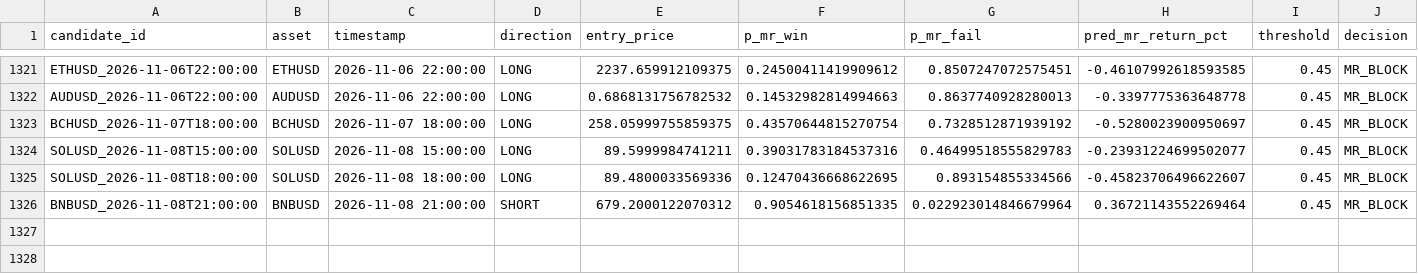
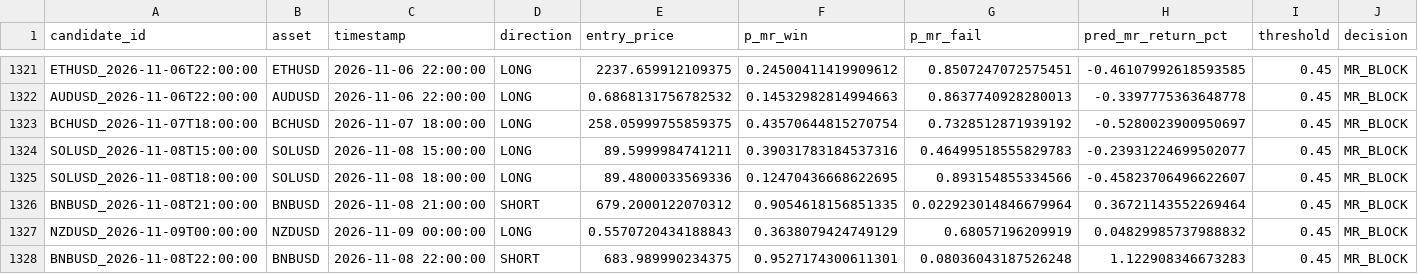
Before and after one commit to NeefPoom/Tradingstrategy01, a CSV file: data/forward/mr_candidates.csv, drawn as a sheet; only a part is shown, gaps mark what is left out; rows hold the shown columns only; the diff names each change by its address in the sheet, - before the commit and + after, or states it on an @@ line.

```diff
--- a/data/forward/mr_candidates.csv
+++ b/data/forward/mr_candidates.csv
+row 1327: NZDUSD_2026-11-09T00:00:00 | NZDUSD | 2026-11-09 00:00:00 | LONG | 0.5570720434188843 | 0.3638079424749129 | 0.68057196209919 | 0.04829985737988832 | 0.45 | MR_BLOCK
+row 1328: BNBUSD_2026-11-08T22:00:00 | BNBUSD | 2026-11-08 22:00:00 | SHORT | 683.989990234375 | 0.9527174300611301 | 0.08036043187526248 | 1.122908346673283 | 0.45 | MR_BLOCK
```
Also changed, not shown: data/prices/AUS200_1h_yahoo.csv, data/prices/HK50_1h_yahoo.csv, 54 other files.
